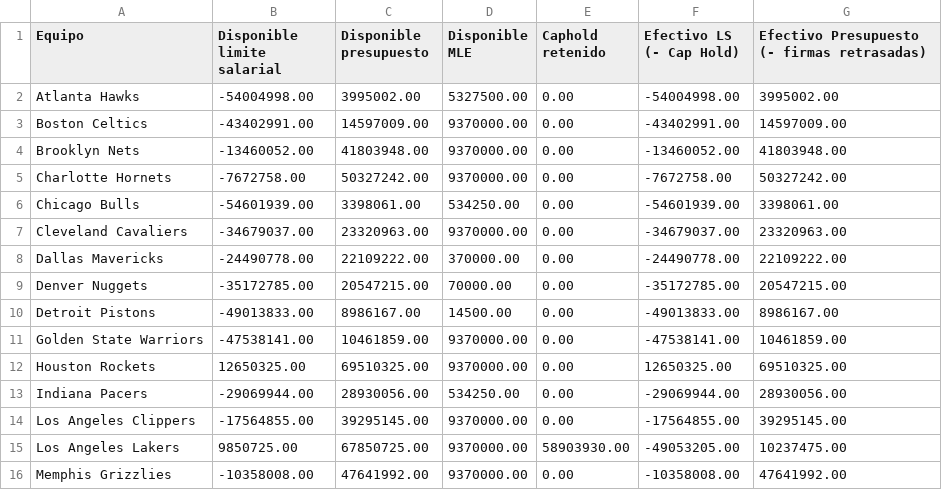
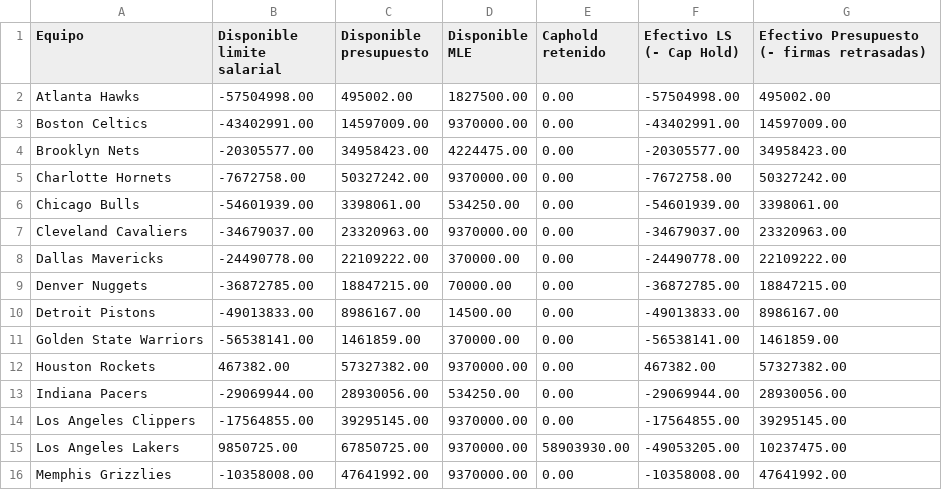
Before and after one commit to miguelefvlc/2KMANAGER, a CSV file: economia.csv, drawn as a sheet; only a part is shown; the diff covers the shown part only.

```diff
--- a/economia.csv
+++ b/economia.csv
@@ -1,5 +1,5 @@
 Equipo,Disponible limite salarial,Disponible presupuesto,Disponible MLE,Caphold retenido,Efectivo LS (- Cap Hold),Efectivo Presupuesto (- firmas retrasadas)
-"Atlanta Hawks",-54004998.00,3995002.00,5327500.00,0.00,-54004998.00,3995002.00
+"Atlanta Hawks",-57504998.00,495002.00,1827500.00,0.00,-57504998.00,495002.00
 "Boston Celtics",-43402991.00,14597009.00,9370000.00,0.00,-43402991.00,14597009.00
-"Brooklyn Nets",-13460052.00,41803948.00,9370000.00,0.00,-13460052.00,41803948.00
+"Brooklyn Nets",-20305577.00,34958423.00,4224475.00,0.00,-20305577.00,34958423.00
 "Charlotte Hornets",-7672758.00,50327242.00,9370000.00,0.00,-7672758.00,50327242.00
@@ -8,6 +8,6 @@ Equipo,Disponible limite salarial,Disponible presupuesto,Disponible MLE,Caphold
 "Dallas Mavericks",-24490778.00,22109222.00,370000.00,0.00,-24490778.00,22109222.00
-"Denver Nuggets",-35172785.00,20547215.00,70000.00,0.00,-35172785.00,20547215.00
+"Denver Nuggets",-36872785.00,18847215.00,70000.00,0.00,-36872785.00,18847215.00
 "Detroit Pistons",-49013833.00,8986167.00,14500.00,0.00,-49013833.00,8986167.00
-"Golden State Warriors",-47538141.00,10461859.00,9370000.00,0.00,-47538141.00,10461859.00
-"Houston Rockets",12650325.00,69510325.00,9370000.00,0.00,12650325.00,69510325.00
+"Golden State Warriors",-56538141.00,1461859.00,370000.00,0.00,-56538141.00,1461859.00
+"Houston Rockets",467382.00,57327382.00,9370000.00,0.00,467382.00,57327382.00
 "Indiana Pacers",-29069944.00,28930056.00,534250.00,0.00,-29069944.00,28930056.00
```
Also changed, not shown: 20 edited cells elsewhere in this file, players.csv, 1 other file.
